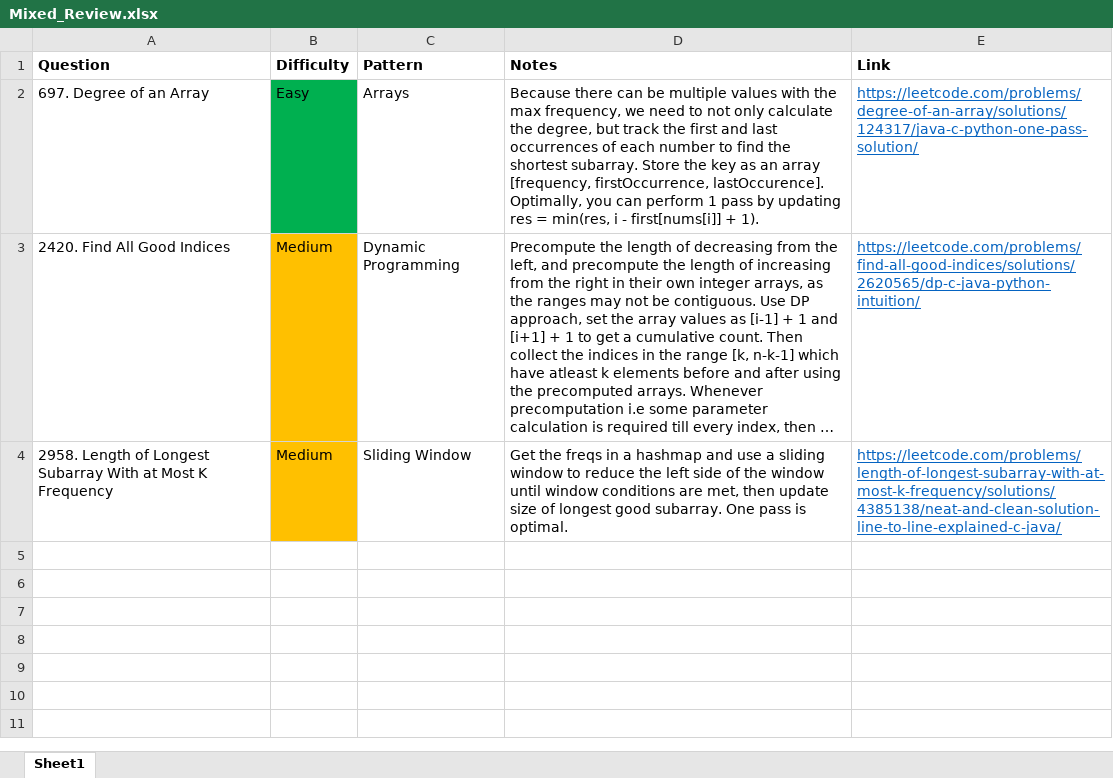
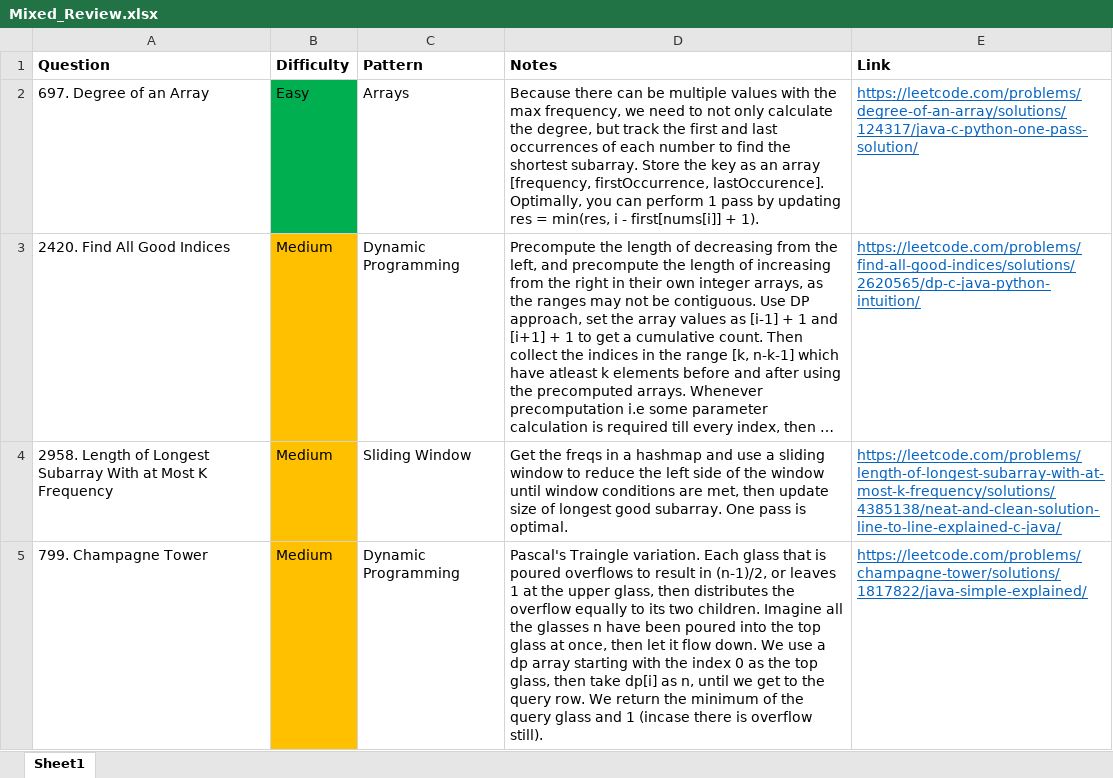
Before and after one commit to park-jsdev/library, an Excel workbook: java/Mixed_Review.xlsx, sheet Sheet1, drawn as a sheet; long unchanged cells end in …; values as stored, in another font and other column widths than the file's, no borders; table styles not drawn; the diff names each change by its address in the sheet, - before the commit and + after, or states it on an @@ line.

```diff
--- a/java/Mixed_Review.xlsx (sheet Sheet1)
+++ b/java/Mixed_Review.xlsx (sheet Sheet1)
+row 5: 799. Champagne Tower | Medium | Dynamic Programming | Pascal's Traingle variation. Each glass that is poured overflows to result in (n-1)/2, or leaves 1 at the upper glass, then distributes the overflow equally to its two children. Imagine all the glasses n have been poured into the top glass at once, then let it flow down. We use a dp array starting with the index 0 as the top glass, then take dp[i] as n, until we get to the query row. We return the minimum of the query glass and 1 (incase there is overflow still). | https://leetcode.com/problems/champagne-tower/solutions/1817822/java-simple-explained/
```
Also changed, not shown: 1 other file.
